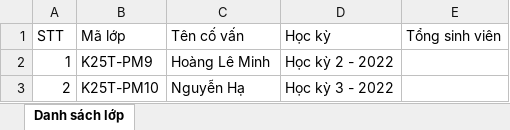
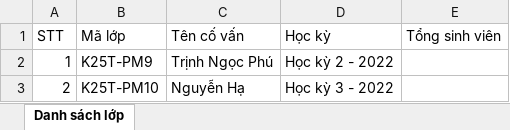
Before and after one commit to trinhphu9872/AdvisorManagement, an Excel workbook: AdvisorManagement/Upload/Danhsachlop.xlsx, sheet Danh sách lớp, drawn as a sheet; values as stored, in another font and other column widths than the file's, no borders; the diff names each change by its address in the sheet, - before the commit and + after, or states it on an @@ line.

```diff
--- a/AdvisorManagement/Upload/Danhsachlop.xlsx (sheet Danh sách lớp)
+++ b/AdvisorManagement/Upload/Danhsachlop.xlsx (sheet Danh sách lớp)
-C2 (Tên cố vấn): Hoàng Lê Minh
+C2 (Tên cố vấn): Trịnh Ngọc Phú
```
Also changed, not shown: 20 other files.
